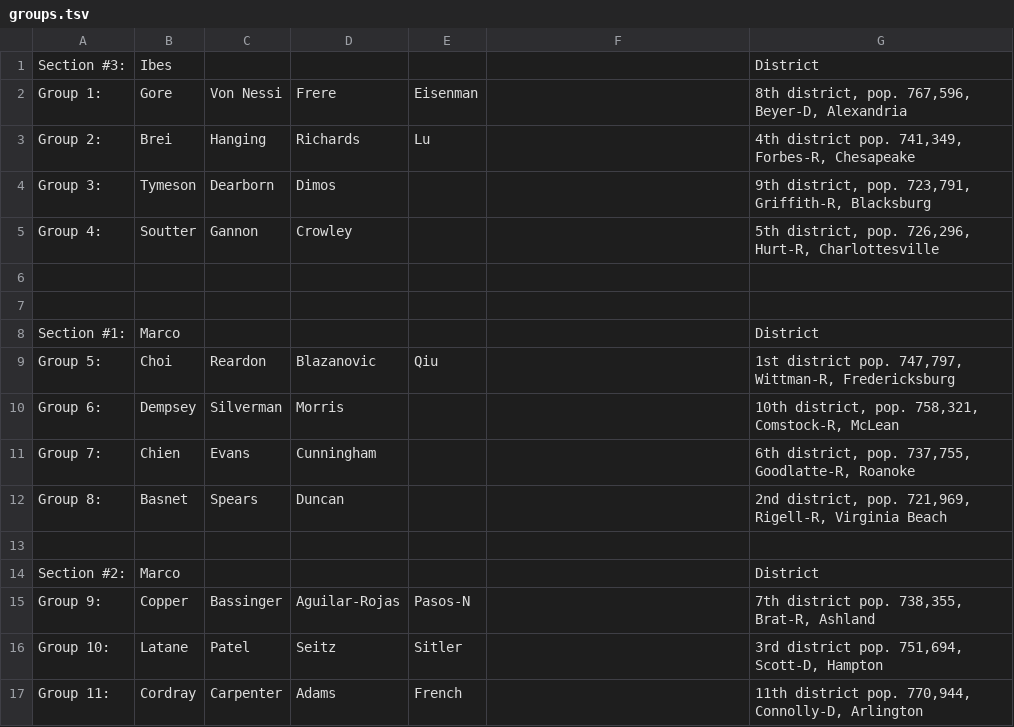
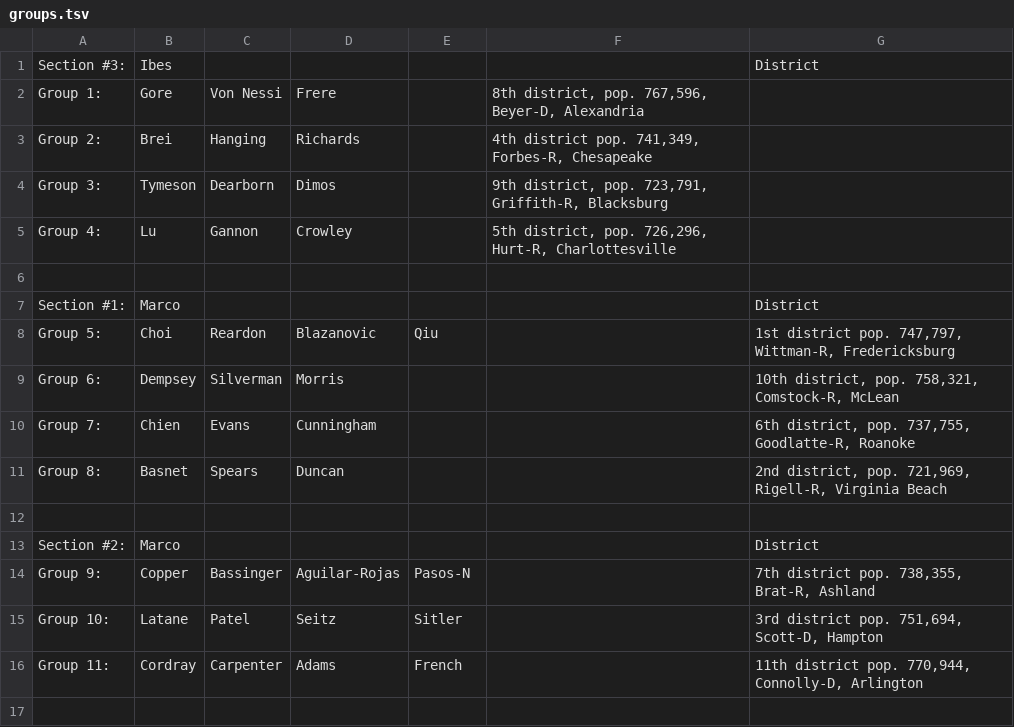
Before and after one commit to albert-decatur/student-gpx-art, a TSV file: scratch/groups.tsv, drawn as a sheet; the diff names each change by its address in the sheet, - before the commit and + after, or states it on an @@ line.

Commit message:
group listing update

```diff
--- a/scratch/groups.tsv
+++ b/scratch/groups.tsv
-E2: Eisenman
+E2: (empty)
-F2: (empty)
+F2: 8th district, pop. 767,596, Beyer-D, Alexandria
-G2: 8th district, pop. 767,596, Beyer-D, Alexandria
+G2: (empty)
-E3: Lu
+E3: (empty)
-F3: (empty)
+F3: 4th district pop. 741,349, Forbes-R, Chesapeake
-G3: 4th district pop. 741,349, Forbes-R, Chesapeake
+G3: (empty)
-F4: (empty)
+F4: 9th district, pop. 723,791, Griffith-R, Blacksburg
-G4: 9th district, pop. 723,791, Griffith-R, Blacksburg
+G4: (empty)
-B5: Soutter
+B5: Lu
-F5: (empty)
+F5: 5th district, pop. 726,296, Hurt-R, Charlottesville
-G5: 5th district, pop. 726,296, Hurt-R, Charlottesville
+G5: (empty)
-row 6: (empty)
```
